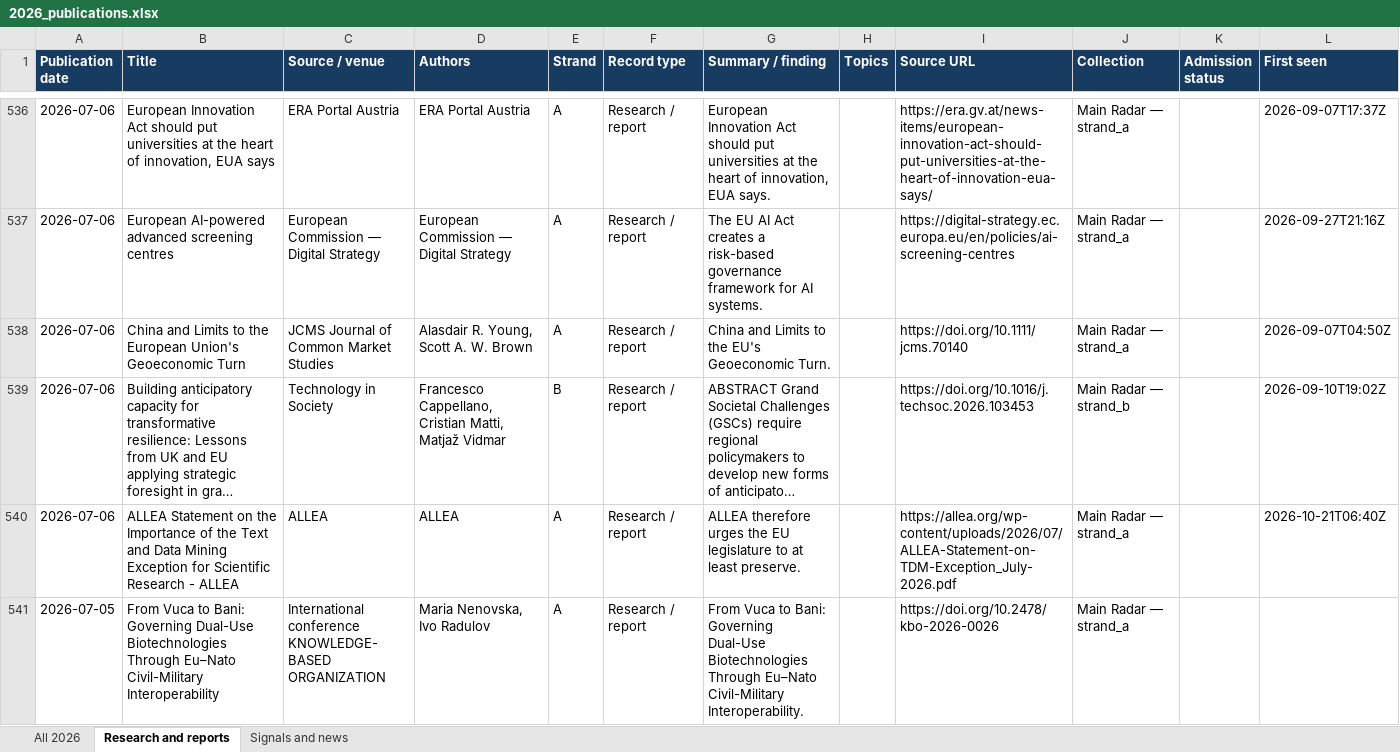
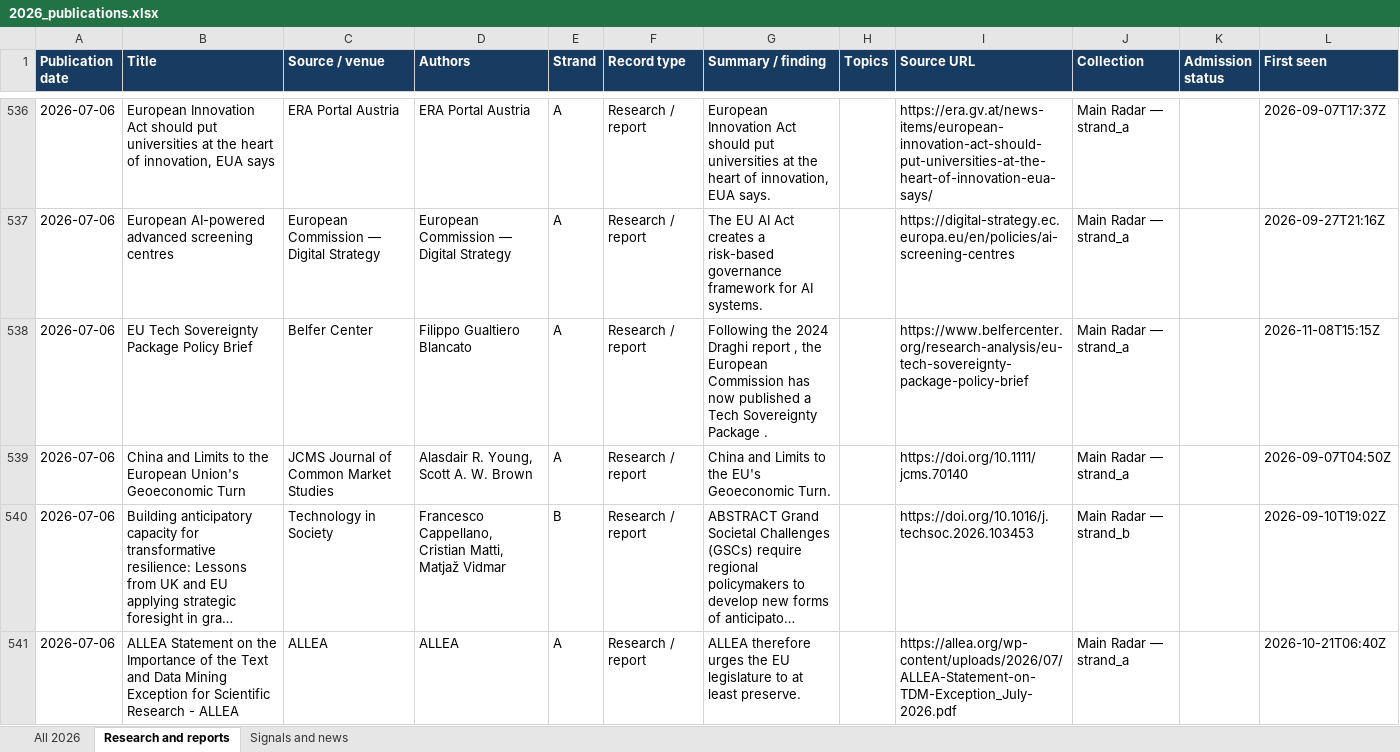
Before and after one commit to vevirm/radar_articles_reports, an Excel workbook: 2026-stuff/2026_publications.xlsx, sheet Research and reports, drawn as a sheet; only a part is shown, gaps mark what is left out; the shorter side is filled out with more unchanged rows; long unchanged cells end in …; values as stored, in another font and other column widths than the file's, no borders; the diff names each change by its address in the sheet, - before the commit and + after, or states it on an @@ line.

```diff
--- a/2026-stuff/2026_publications.xlsx (sheet Research and reports)
+++ b/2026-stuff/2026_publications.xlsx (sheet Research and reports)
+row 538: 2026-07-06 | EU Tech Sovereignty Package Policy Brief | Belfer Center | Filippo Gualtiero Blancato | A | Research / report | Following the 2024 Draghi report , the European Commission has now published a Tech Sovereignty Package . |  | https://www.belfercenter.org/research-analysis/eu-tech-sovereignty-package-policy-brief | Main Radar — strand_a |  | 2026-11-08T15:15Z
```
Also changed, not shown: sheet All 2026, 1 other file.
